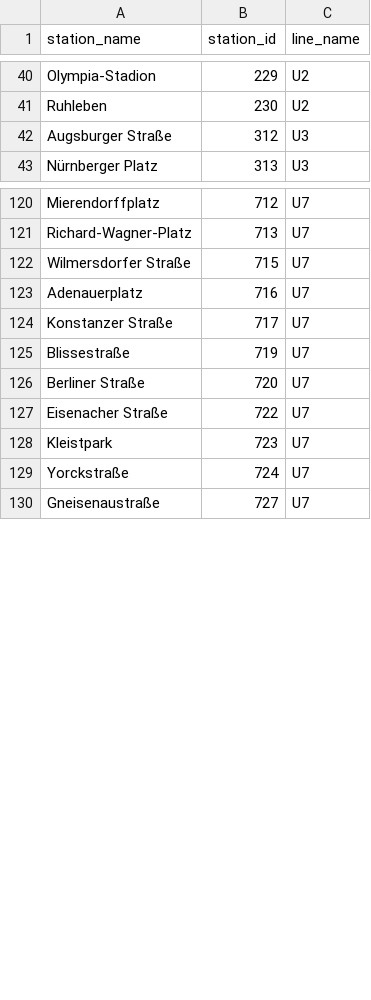
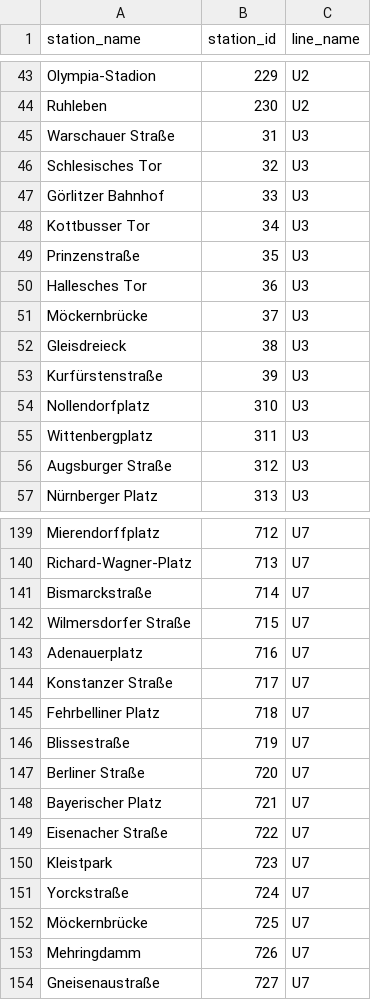
Before and after one commit to DavidDanielSteiner/berlin_route_planner, a CSV file: scraper_python/subway_lines.csv, drawn as a sheet; only a part is shown, gaps mark what is left out; the diff covers the shown part only.

```diff
--- a/scraper_python/subway_lines.csv
+++ b/scraper_python/subway_lines.csv
@@ -41,2 +44,13 @@ Olympia-Stadion,229,U2
 Ruhleben,230,U2
+Warschauer Straße,31,U3
+Schlesisches Tor,32,U3
+Görlitzer Bahnhof,33,U3
+Kottbusser Tor,34,U3
+Prinzenstraße,35,U3
+Hallesches Tor,36,U3
+Möckernbrücke,37,U3
+Gleisdreieck,38,U3
+Kurfürstenstraße,39,U3
+Nollendorfplatz,310,U3
+Wittenbergplatz,311,U3
 Augsburger Straße,312,U3
@@ -121,2 +140,3 @@ Mierendorffplatz,712,U7
 Richard-Wagner-Platz,713,U7
+Bismarckstraße,714,U7
 Wilmersdorfer Straße,715,U7
@@ -124,4 +144,6 @@ Adenauerplatz,716,U7
 Konstanzer Straße,717,U7
+Fehrbelliner Platz,718,U7
 Blissestraße,719,U7
 Berliner Straße,720,U7
+Bayerischer Platz,721,U7
 Eisenacher Straße,722,U7
@@ -129,2 +151,4 @@ Kleistpark,723,U7
 Yorckstraße,724,U7
+Möckernbrücke,725,U7
+Mehringdamm,726,U7
 Gneisenaustraße,727,U7
```
Also changed, not shown: 18 added rows elsewhere in this file, 2 other files.
